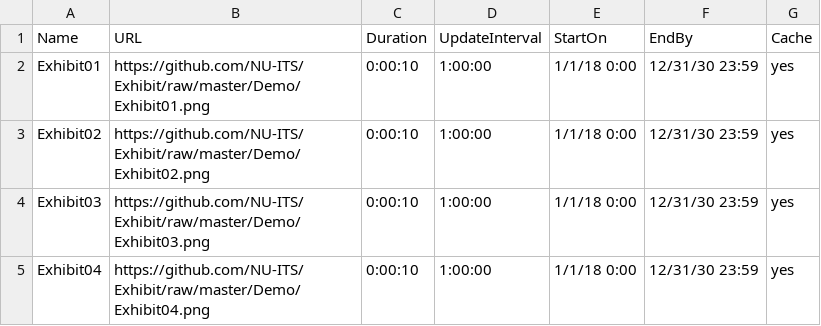
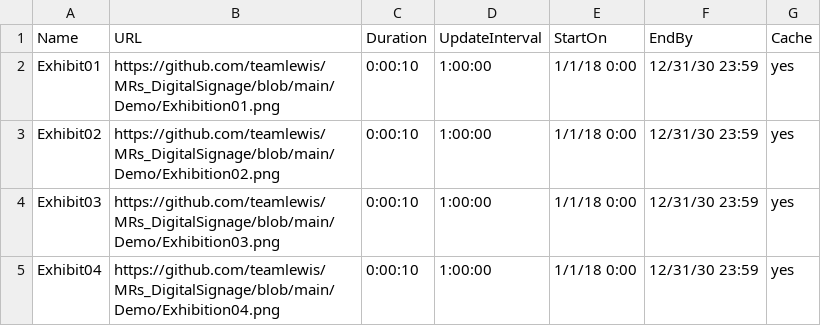
Before and after one commit to teamlewis/Exhibit, a CSV file: Demo/Playlist.csv, drawn as a sheet.

Commit message:
Update Playlist.csv

```diff
--- a/Demo/Playlist.csv
+++ b/Demo/Playlist.csv
@@ -1,5 +1,5 @@
 Name,URL,Duration,UpdateInterval,StartOn,EndBy,Cache
-Exhibit01,https://github.com/NU-ITS/Exhibit/raw/master/Demo/Exhibit01.png,0:00:10,1:00:00,1/1/18 0:00,12/31/30 23:59,yes
-Exhibit02,https://github.com/NU-ITS/Exhibit/raw/master/Demo/Exhibit02.png,0:00:10,1:00:00,1/1/18 0:00,12/31/30 23:59,yes
-Exhibit03,https://github.com/NU-ITS/Exhibit/raw/master/Demo/Exhibit03.png,0:00:10,1:00:00,1/1/18 0:00,12/31/30 23:59,yes
-Exhibit04,https://github.com/NU-ITS/Exhibit/raw/master/Demo/Exhibit04.png,0:00:10,1:00:00,1/1/18 0:00,12/31/30 23:59,yes
+Exhibit01,https://github.com/teamlewis/MRs_DigitalSignage/blob/main/Demo/Exhibition01.png,0:00:10,1:00:00,1/1/18 0:00,12/31/30 23:59,yes
+Exhibit02,https://github.com/teamlewis/MRs_DigitalSignage/blob/main/Demo/Exhibition02.png,0:00:10,1:00:00,1/1/18 0:00,12/31/30 23:59,yes
+Exhibit03,https://github.com/teamlewis/MRs_DigitalSignage/blob/main/Demo/Exhibition03.png,0:00:10,1:00:00,1/1/18 0:00,12/31/30 23:59,yes
+Exhibit04,https://github.com/teamlewis/MRs_DigitalSignage/blob/main/Demo/Exhibition04.png,0:00:10,1:00:00,1/1/18 0:00,12/31/30 23:59,yes
```
